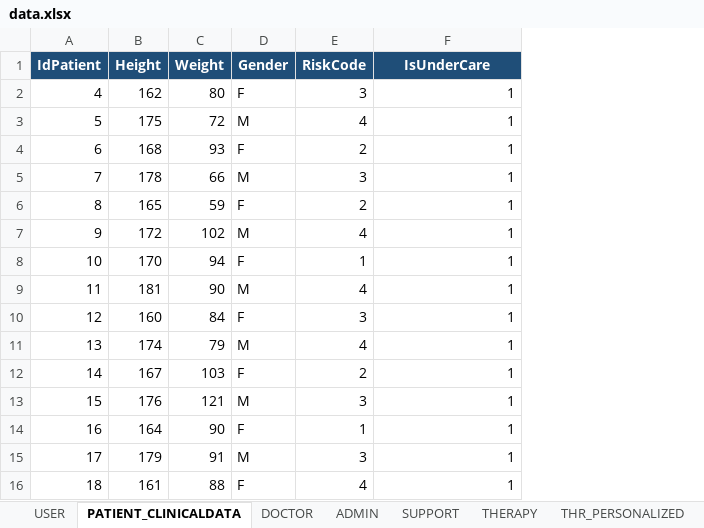
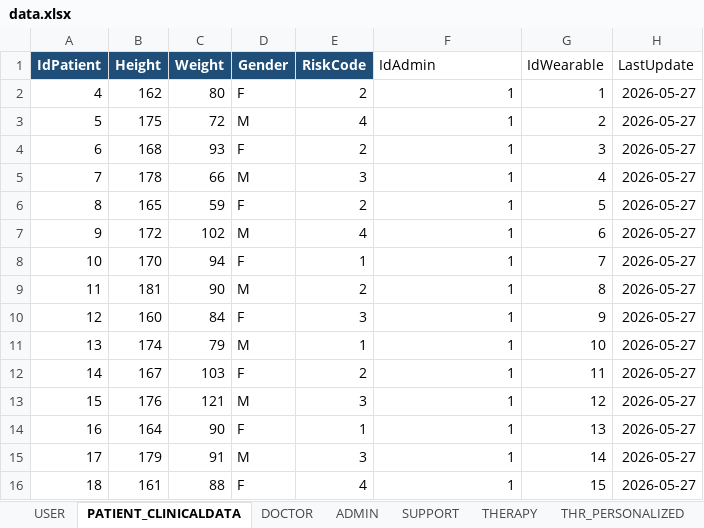
Before and after one commit to lorenzo-brunati/medical_informatics, an Excel workbook: data.xlsx, sheet PATIENT_CLINICALDATA, drawn as a sheet; values as stored, in another font and other column widths than the file's, no borders; charts and pictures not drawn; the diff names each change by its address in the sheet, - before the commit and + after, or states it on an @@ line.

```diff
--- a/data.xlsx (sheet PATIENT_CLINICALDATA)
+++ b/data.xlsx (sheet PATIENT_CLINICALDATA)
+column G (IdWearable), rows 2-16: 1 | 2 | 3 | 4 | 5 | 6 | 7 | 8 | 9 | 10 | 11 | 12 | 13 | 14 | 15
+column H (LastUpdate), rows 2-16: all 2026-05-27
-F1: IsUnderCare
+F1: IdAdmin
@@ F1 fill: #1F4E78 → none, bold: on → off, text colour: #FFFFFF → black, alignment: center → left @@
-E2 (RiskCode): 3
+E2 (RiskCode): 2
-E9 (RiskCode): 4
+E9 (RiskCode): 2
-E11 (RiskCode): 4
+E11 (RiskCode): 1
```
Also changed, not shown: sheet USER, sheet NUMERICAL_DATA, sheet APPOINTMENT, sheet NOTIFICATION, sheet SUPPORT, sheet WEARABLE_DEVICE, 5 more sheets, other sheet tabs, charts or pictures, 8 other files.
